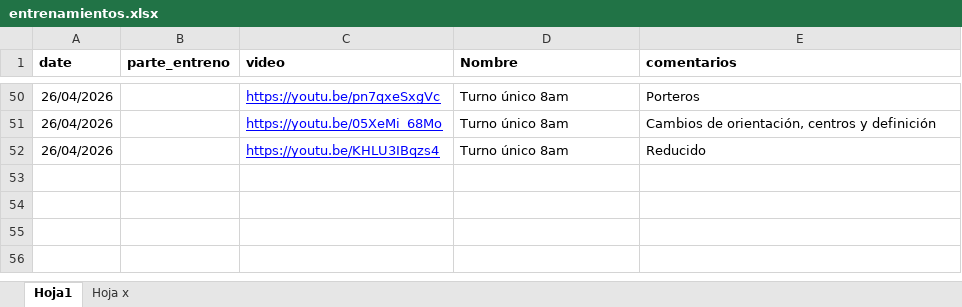
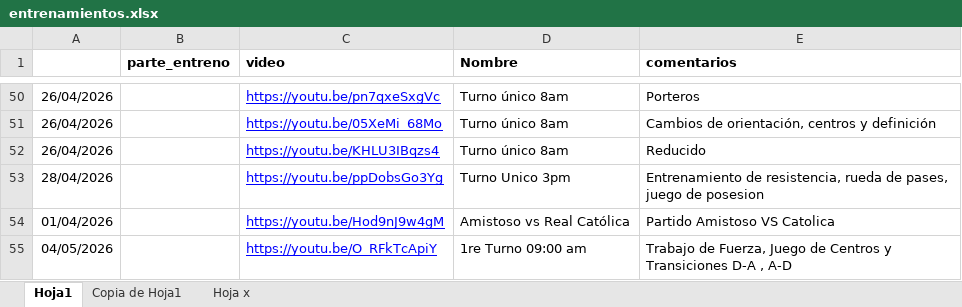
Before and after one commit to diracsportech0/sporting-company, an Excel workbook: entrenamientos.xlsx, sheet Hoja1, drawn as a sheet; only a part is shown, gaps mark what is left out; values as stored, in another font and other column widths than the file's, no borders; charts and pictures not drawn; the diff names each change by its address in the sheet, - before the commit and + after, or states it on an @@ line.

Commit message:
add entrenamiento hasta 01-05

```diff
--- a/entrenamientos.xlsx (sheet Hoja1)
+++ b/entrenamientos.xlsx (sheet Hoja1)
+sheet tab: Copia de Hoja1
-A1: date
+A1: (empty)
+row 53: 28/04/2026 |  | https://youtu.be/ppDobsGo3Yg | Turno Unico 3pm | Entrenamiento de resistencia, rueda de pases, juego de posesion
+row 54: 01/04/2026 |  | https://youtu.be/Hod9nJ9w4gM | Amistoso vs Real Católica | Partido Amistoso VS Catolica
+row 55: 04/05/2026 |  | https://youtu.be/O_RFkTcApiY | 1re Turno 09:00 am | Trabajo de Fuerza, Juego de Centros y Transiciones D-A , A-D
```
Also changed, not shown: charts or pictures.
